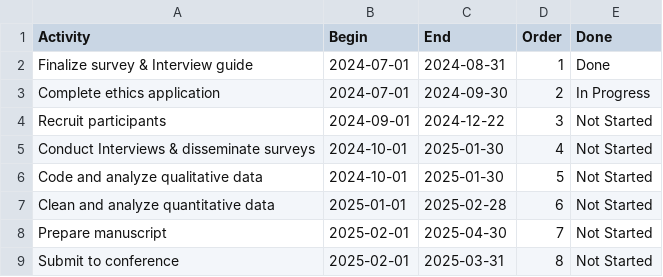
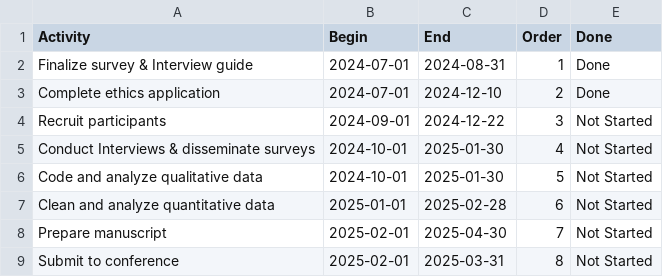
Before and after one commit to black-cat-enthusiast/time_tracking, a CSV file: Nursing_timeline.csv, drawn as a sheet.

```diff
--- a/Nursing_timeline.csv
+++ b/Nursing_timeline.csv
@@ -2,3 +2,3 @@ Activity,Begin,End,Order,Done
 Finalize survey & Interview guide,2024-07-01,2024-08-31,1,Done
-Complete ethics application,2024-07-01,2024-09-30,2,In Progress
+Complete ethics application,2024-07-01,2024-12-10,2,Done
 Recruit participants,2024-09-01,2024-12-22,3,Not Started
```
Also changed, not shown: JLB_time.csv, PHAC_timeline.csv, 24 other files.
